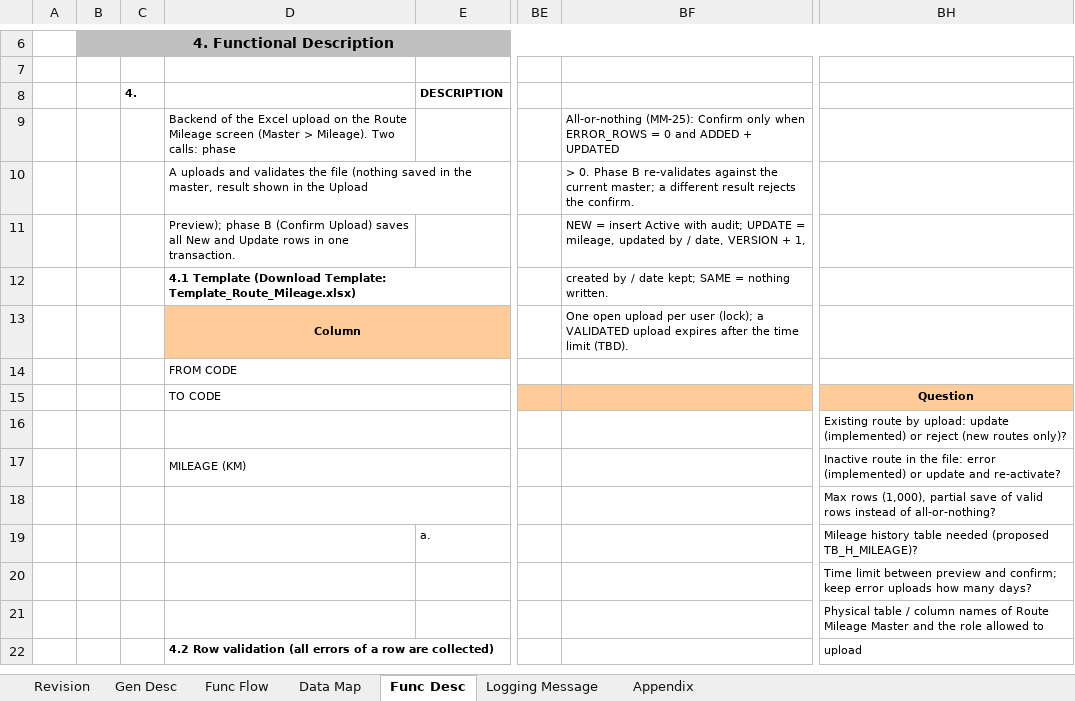
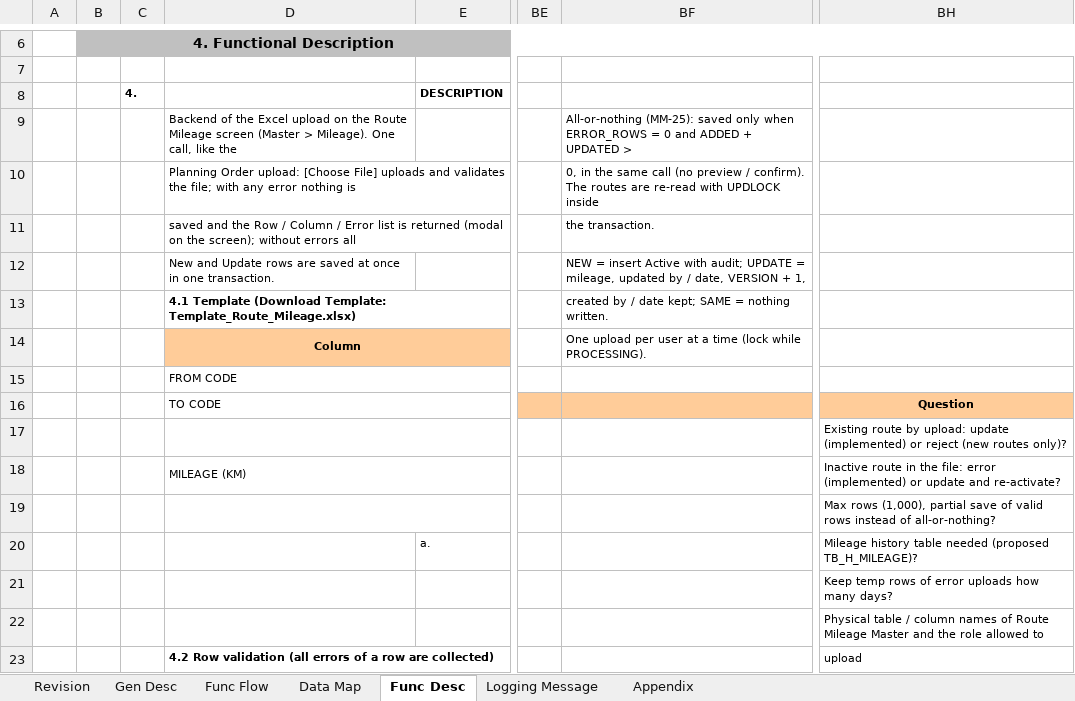
Before and after one commit to santo-san/tc-pbr, an Excel workbook: docs/uiss/UISS_Batch_Master_Mileage_Upload.xlsx, sheet Func Desc, drawn as a sheet; only a part is shown, gaps mark what is left out; values as stored, in another font and other column widths than the file's, no borders; removed rows and columns are numbered as before the commit, all else as after; rows hold the shown columns only; the diff names each change by its address in the sheet, - before the commit and + after, or states it on an @@ line.

```diff
--- a/docs/uiss/UISS_Batch_Master_Mileage_Upload.xlsx (sheet Func Desc)
+++ b/docs/uiss/UISS_Batch_Master_Mileage_Upload.xlsx (sheet Func Desc)
-D9: …> Mileage). Two calls: phase
+D9: …> Mileage). One call, like the
-BF9: All-or-nothing (MM-25): Confirm only when ERROR_ROWS = 0 and ADDED + UPDATED
+BF9: All-or-nothing (MM-25): saved only when ERROR_ROWS = 0 and ADDED + UPDATED >
-row 10:  |  |  | A uploads and validates the file (nothing saved in the master, result shown in the Upload |  |  | > 0. Phase B re-validates against the current master; a different result rejects the confirm.
+row 10:  |  |  | Planning Order upload: [Choose File] uploads and validates the file; with any error nothing is |  |  | 0, in the same call (no preview / confirm). The routes are re-read with UPDLOCK inside
+row 11:  |  |  | saved and the Row / Column / Error list is returned (modal on the screen); without errors all |  |  | the transaction.
-D12: Preview); phase B (Confirm Upload) saves all New and Update rows in one…
+D12: New and Update rows are saved at once in one…
-BF14: One open upload per user (lock); a VALIDATED upload expires after the time limit (TBD).
+BF14: One upload per user at a time (lock while PROCESSING).
-BH21: Time limit between preview and confirm; keep error uploads…
+BH21: Keep temp rows of error uploads…
```
Also changed, not shown: sheet Logging Message, sheet Func Flow, sheet Data Map, sheet Revision, sheet Appendix, sheet Gen Desc, charts or pictures, 9 other files.
